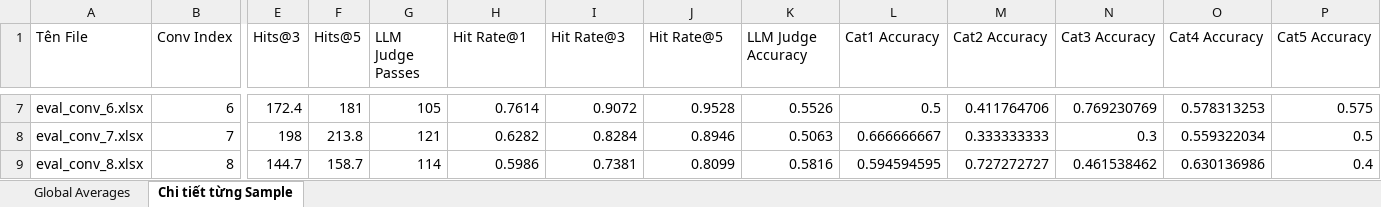
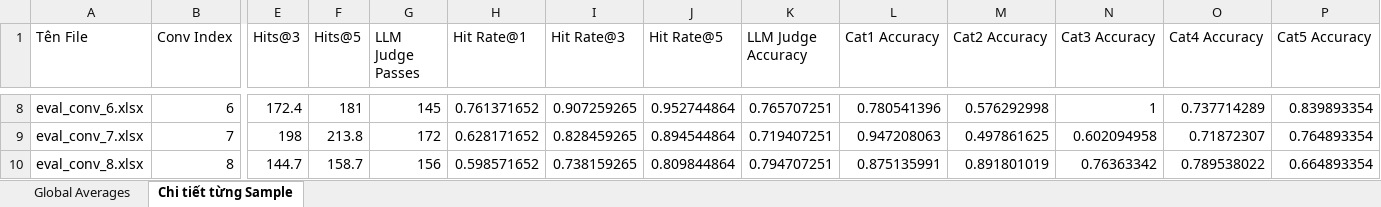
Before and after one commit to TNoLisme/retrieval-multiturn-rag, an Excel workbook: pipeline_eval/eval_results/overall_metrics_report.xlsx, sheet Chi tiết từng Sample, drawn as a sheet; only a part is shown, gaps mark what is left out; values as stored, in another font and other column widths than the file's, no borders; addresses are those after the commit; the diff covers the shown part only; the diff names each change by its address in the sheet, - before the commit and + after, or states it on an @@ line.

```diff
--- a/pipeline_eval/eval_results/overall_metrics_report.xlsx (sheet Chi tiết từng Sample)
+++ b/pipeline_eval/eval_results/overall_metrics_report.xlsx (sheet Chi tiết từng Sample)
-G8 (LLM Judge Passes): 105
+G8 (LLM Judge Passes): 145
-H8 (Hit Rate@1): 0.7614
+H8 (Hit Rate@1): 0.761371652
-I8 (Hit Rate@3): 0.9072
+I8 (Hit Rate@3): 0.907259265
-J8 (Hit Rate@5): 0.9528
+J8 (Hit Rate@5): 0.952744864
-K8 (LLM Judge Accuracy): 0.5526
+K8 (LLM Judge Accuracy): 0.765707251
-L8 (Cat1 Accuracy): 0.5
+L8 (Cat1 Accuracy): 0.780541396
-M8 (Cat2 Accuracy): 0.411764706
+M8 (Cat2 Accuracy): 0.576292998
-N8 (Cat3 Accuracy): 0.769230769
+N8 (Cat3 Accuracy): 1
-O8 (Cat4 Accuracy): 0.578313253
+O8 (Cat4 Accuracy): 0.737714289
-P8 (Cat5 Accuracy): 0.575
+P8 (Cat5 Accuracy): 0.839893354
-G9 (LLM Judge Passes): 121
+G9 (LLM Judge Passes): 172
-H9 (Hit Rate@1): 0.6282
+H9 (Hit Rate@1): 0.628171652
-I9 (Hit Rate@3): 0.8284
+I9 (Hit Rate@3): 0.828459265
-J9 (Hit Rate@5): 0.8946
+J9 (Hit Rate@5): 0.894544864
-K9 (LLM Judge Accuracy): 0.5063
+K9 (LLM Judge Accuracy): 0.719407251
-L9 (Cat1 Accuracy): 0.666666667
+L9 (Cat1 Accuracy): 0.947208063
-M9 (Cat2 Accuracy): 0.333333333
+M9 (Cat2 Accuracy): 0.497861625
-N9 (Cat3 Accuracy): 0.3
+N9 (Cat3 Accuracy): 0.602094958
-O9 (Cat4 Accuracy): 0.559322034
+O9 (Cat4 Accuracy): 0.71872307
-P9 (Cat5 Accuracy): 0.5
+P9 (Cat5 Accuracy): 0.764893354
-G10 (LLM Judge Passes): 114
+G10 (LLM Judge Passes): 156
-H10 (Hit Rate@1): 0.5986
+H10 (Hit Rate@1): 0.598571652
-I10 (Hit Rate@3): 0.7381
+I10 (Hit Rate@3): 0.738159265
-J10 (Hit Rate@5): 0.8099
+J10 (Hit Rate@5): 0.809844864
-K10 (LLM Judge Accuracy): 0.5816
+K10 (LLM Judge Accuracy): 0.794707251
-L10 (Cat1 Accuracy): 0.594594595
+L10 (Cat1 Accuracy): 0.875135991
-M10 (Cat2 Accuracy): 0.727272727
+M10 (Cat2 Accuracy): 0.891801019
-N10 (Cat3 Accuracy): 0.461538462
+N10 (Cat3 Accuracy): 0.76363342
-O10 (Cat4 Accuracy): 0.630136986
+O10 (Cat4 Accuracy): 0.789538022
-P10 (Cat5 Accuracy): 0.4
+P10 (Cat5 Accuracy): 0.664893354
```
Also changed, not shown: 1 added row and 65 edited cells elsewhere in this sheet, sheet Global Averages, pipeline_eval/eval_results/eval_conv_0.xlsx, pipeline_eval/eval_results/eval_conv_1.xlsx, 19 other files.
